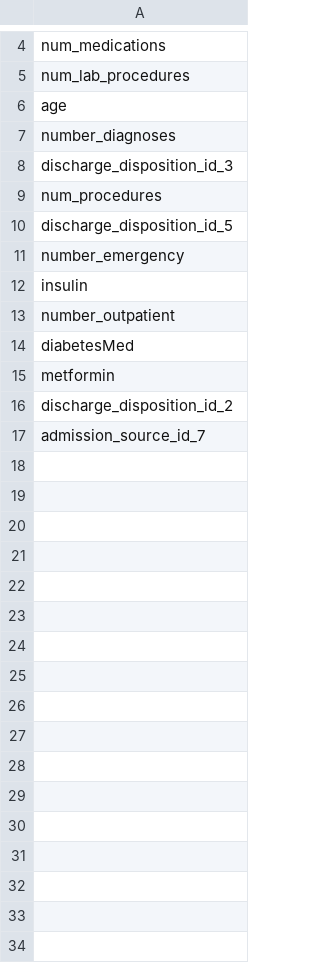
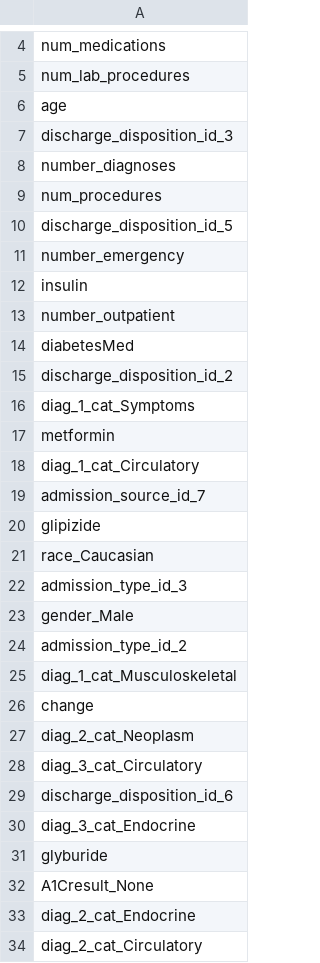
Before and after one commit to NafisaTas1414/DS4400_Final_Project, a CSV file: Data/top_features.csv, drawn as a sheet; only a part is shown, gaps mark what is left out.

```diff
--- a/Data/top_features.csv
+++ b/Data/top_features.csv
@@ -6,4 +6,4 @@ num_lab_procedures
 age
+discharge_disposition_id_3
 number_diagnoses
-discharge_disposition_id_3
 num_procedures
@@ -14,4 +14,21 @@ number_outpatient
 diabetesMed
+discharge_disposition_id_2
+diag_1_cat_Symptoms
 metformin
-discharge_disposition_id_2
+diag_1_cat_Circulatory
 admission_source_id_7
+glipizide
+race_Caucasian
+admission_type_id_3
+gender_Male
+admission_type_id_2
+diag_1_cat_Musculoskeletal
+change
+diag_2_cat_Neoplasm
+diag_3_cat_Circulatory
+discharge_disposition_id_6
+diag_3_cat_Endocrine
+glyburide
+A1Cresult_None
+diag_2_cat_Endocrine
+diag_2_cat_Circulatory
```
Also changed, not shown: 24 other files.
